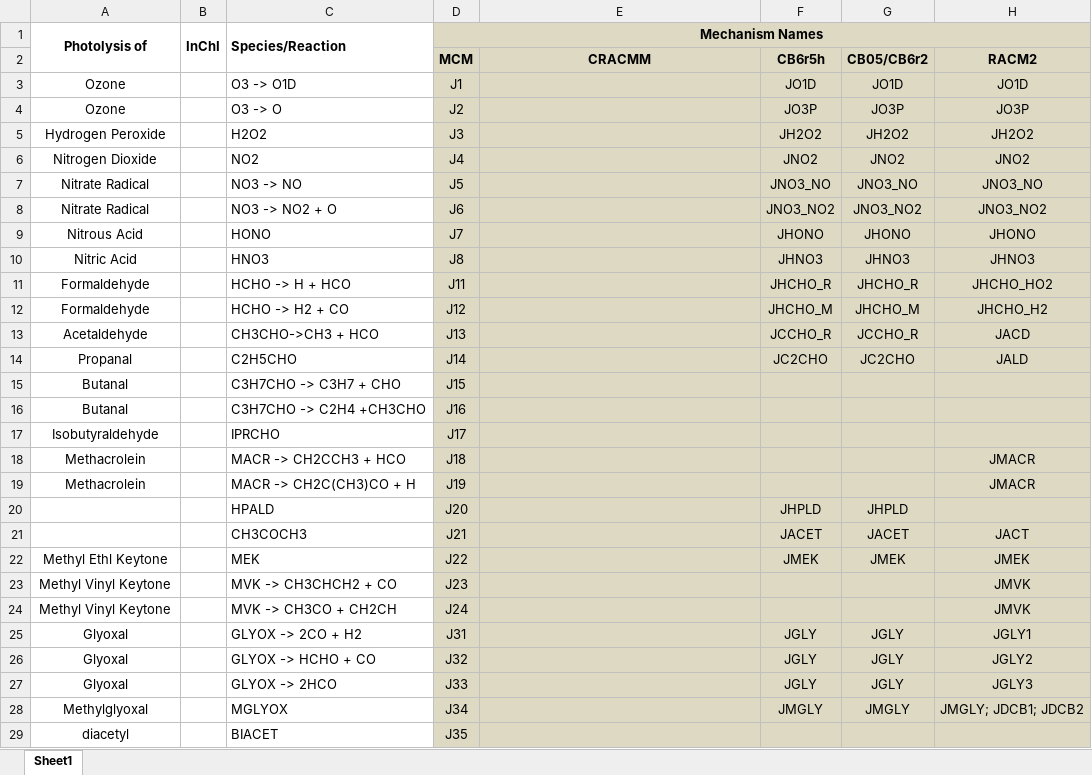
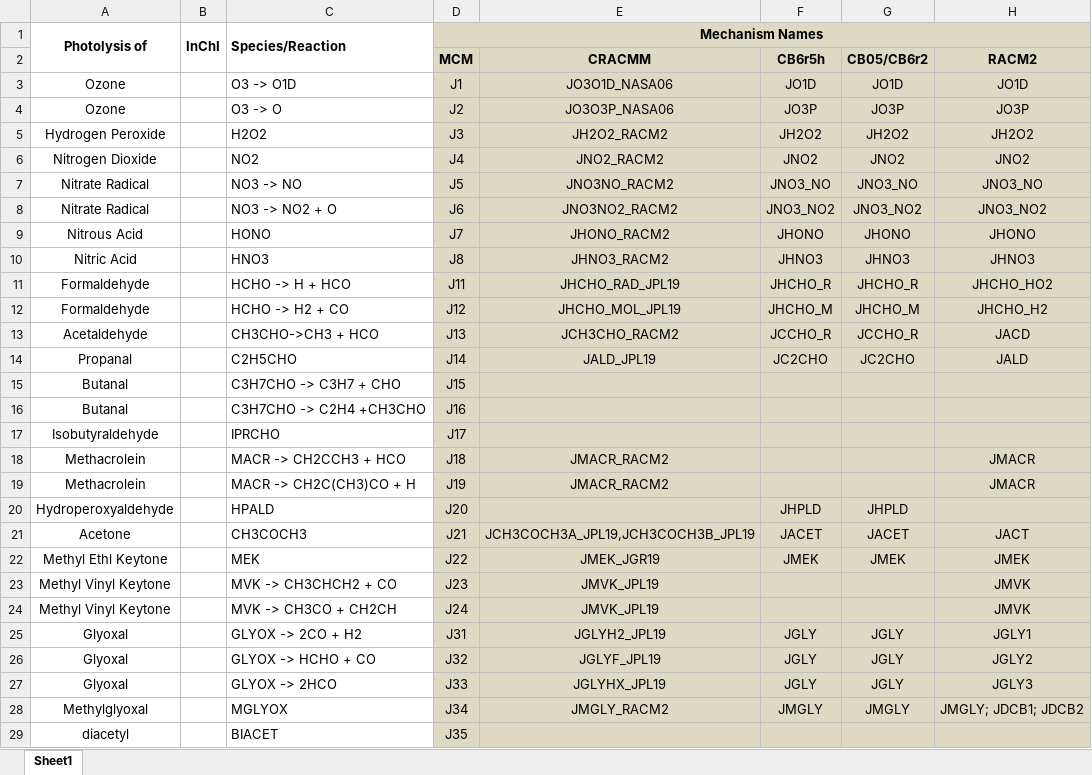
Before and after one commit to vanessasun64/USOS_shared, an Excel workbook: F0AM-4.3.0.1/Chem/Photolysis/PhotoDataSources_updated_08282025.xlsx, sheet Sheet1, drawn as a sheet; only a part is shown; values as stored, in another font and other column widths than the file's, no borders; conditional formats not drawn; the diff covers the shown part only; the diff names each change by its address in the sheet, - before the commit and + after, or states it on an @@ line.

Commit message:
added new missing CRACMM files from Havala, edited PhotoDataSources spreadsheet

```diff
--- a/F0AM-4.3.0.1/Chem/Photolysis/PhotoDataSources_updated_08282025.xlsx (sheet Sheet1)
+++ b/F0AM-4.3.0.1/Chem/Photolysis/PhotoDataSources_updated_08282025.xlsx (sheet Sheet1)
-E3 (CRACMM): (empty)
+E3 (CRACMM): JO3O1D_NASA06
-E4 (CRACMM): (empty)
+E4 (CRACMM): JO3O3P_NASA06
-E5 (CRACMM): (empty)
+E5 (CRACMM): JH2O2_RACM2
-E6 (CRACMM): (empty)
+E6 (CRACMM): JNO2_RACM2
-E7 (CRACMM): (empty)
+E7 (CRACMM): JNO3NO_RACM2
-E8 (CRACMM): (empty)
+E8 (CRACMM): JNO3NO2_RACM2
-E9 (CRACMM): (empty)
+E9 (CRACMM): JHONO_RACM2
-E10 (CRACMM): (empty)
+E10 (CRACMM): JHNO3_RACM2
-E11 (CRACMM): (empty)
+E11 (CRACMM): JHCHO_RAD_JPL19
-E12 (CRACMM): (empty)
+E12 (CRACMM): JHCHO_MOL_JPL19
-E13 (CRACMM): (empty)
+E13 (CRACMM): JCH3CHO_RACM2
-E14 (CRACMM): (empty)
+E14 (CRACMM): JALD_JPL19
-E18:E19 (CRACMM): (empty)
+E18:E19 (CRACMM): JMACR_RACM2
-A20: (empty)
+A20: Hydroperoxyaldehyde
-A21: (empty)
+A21: Acetone
-E21 (CRACMM): (empty)
+E21 (CRACMM): JCH3COCH3A_JPL19,JCH3COCH3B_JPL19
-E22 (CRACMM): (empty)
+E22 (CRACMM): JMEK_JGR19
-E23:E24 (CRACMM): (empty)
+E23:E24 (CRACMM): JMVK_JPL19
-E25 (CRACMM): (empty)
+E25 (CRACMM): JGLYH2_JPL19
-E26 (CRACMM): (empty)
+E26 (CRACMM): JGLYF_JPL19
-E27 (CRACMM): (empty)
+E27 (CRACMM): JGLYHX_JPL19
-E28 (CRACMM): (empty)
+E28 (CRACMM): JMGLY_RACM2
```
Also changed, not shown: 12 added rows, 3 removed rows, 51 edited cells and cell formats elsewhere in this sheet, 11 other files.
